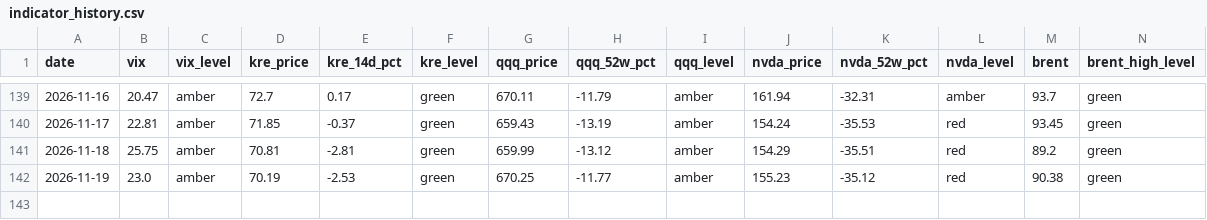
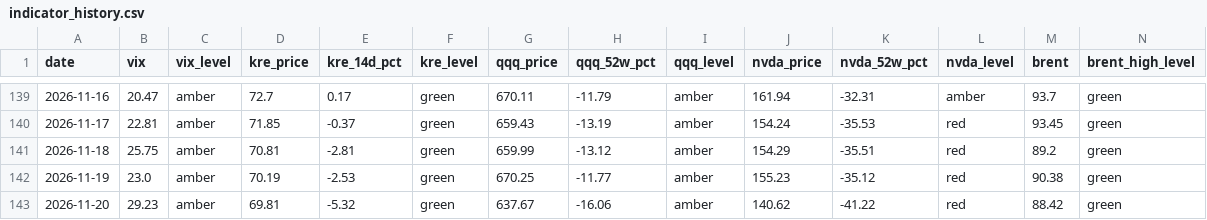
Before and after one commit to h1054454/qc_monitor, a CSV file: data/indicator_history.csv, drawn as a sheet; only a part is shown, gaps mark what is left out; rows hold the shown columns only; the diff names each change by its address in the sheet, - before the commit and + after, or states it on an @@ line.

```diff
--- a/data/indicator_history.csv
+++ b/data/indicator_history.csv
+row 143: 2026-11-20 | 29.23 | amber | 69.81 | -5.32 | green | 637.67 | -16.06 | amber | 140.62 | -41.22 | red | 88.42 | green
```
Also changed, not shown: 1 other file.
